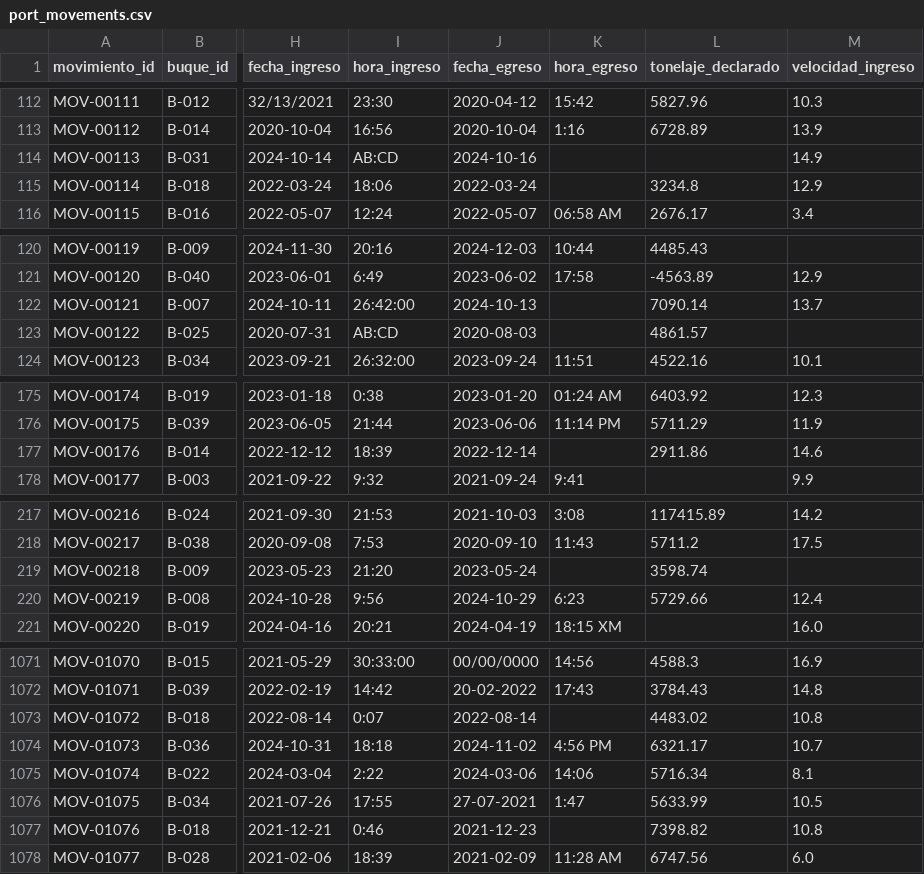
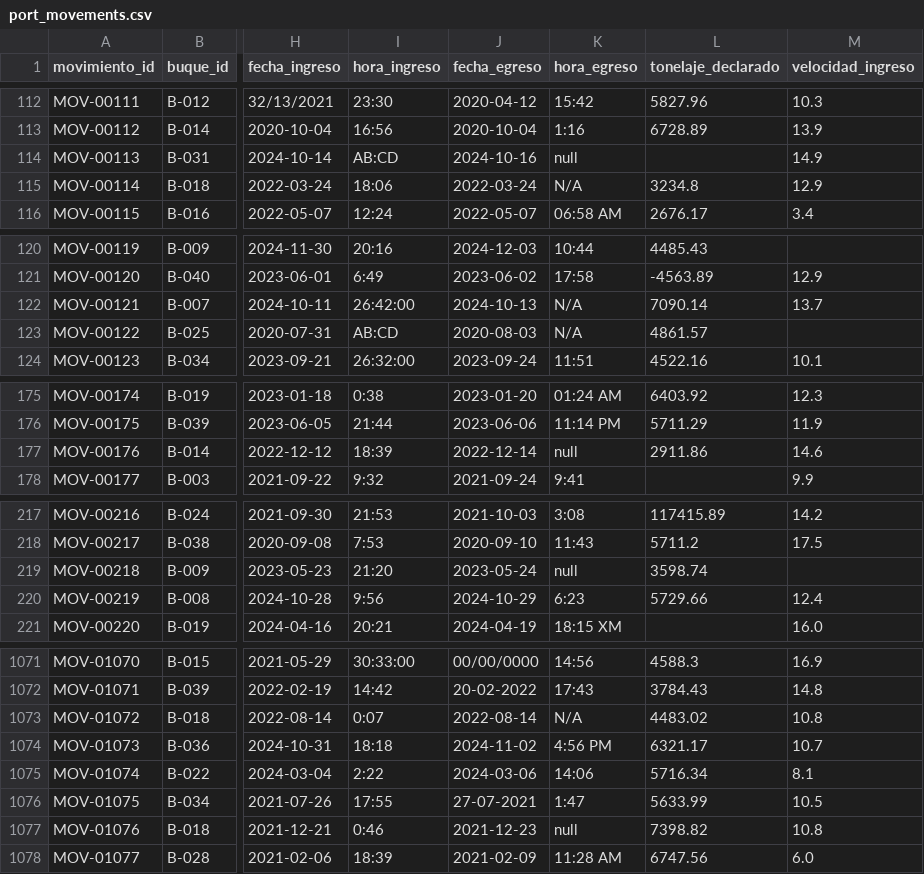
Before and after one commit to oscale05/TP1-LOGPORT-G25, a CSV file: port_log/data/raw/port_movements.csv, drawn as a sheet; only a part is shown, gaps mark what is left out; the diff covers the shown part only; the diff names each change by its address in the sheet, - before the commit and + after, or states it on an @@ line.

Commit message:
Día 2: descarga con curl y exploración inicial del dataset (corrección de observaciones)

```diff
--- a/port_log/data/raw/port_movements.csv
+++ b/port_log/data/raw/port_movements.csv
-K114 (hora_egreso): (empty)
+K114 (hora_egreso): null
-K115 (hora_egreso): (empty)
+K115 (hora_egreso): N/A
-K122:K123 (hora_egreso): (empty)
+K122:K123 (hora_egreso): N/A
-K177 (hora_egreso): (empty)
+K177 (hora_egreso): null
-K219 (hora_egreso): (empty)
+K219 (hora_egreso): null
-K1073 (hora_egreso): (empty)
+K1073 (hora_egreso): N/A
-K1077 (hora_egreso): (empty)
+K1077 (hora_egreso): null
```
Also changed, not shown: 26 edited cells elsewhere in this file, 1 other file.
